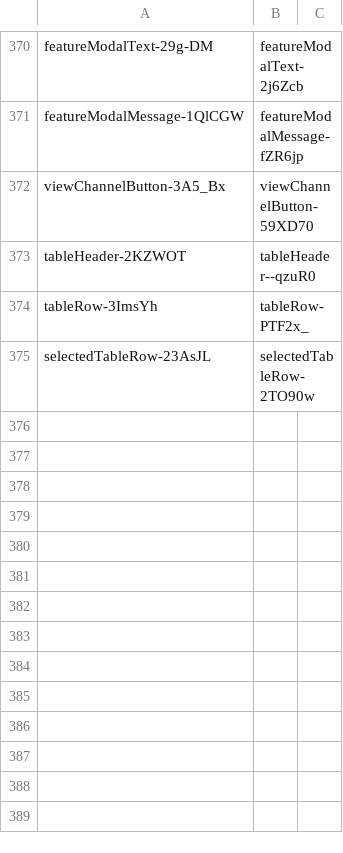
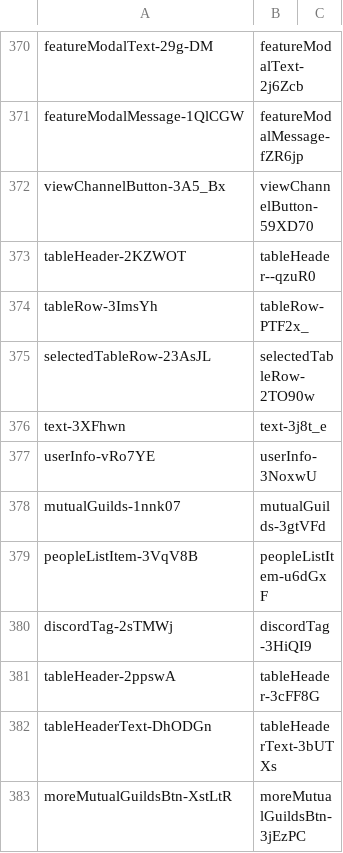
Before and after one commit to qwerasd205/DiscordClassChanges, a CSV file: differences.csv, drawn as a sheet; only a part is shown, gaps mark what is left out; the diff names each change by its address in the sheet, - before the commit and + after, or states it on an @@ line.

Commit message:
"40532.03af2cae846c99a0b66d.css"

```diff
--- a/differences.csv
+++ b/differences.csv
+row 376: text-3XFhwn | text-3j8t_e
+row 377: userInfo-vRo7YE | userInfo-3NoxwU
+row 378: mutualGuilds-1nnk07 | mutualGuilds-3gtVFd
+row 379: peopleListItem-3VqV8B | peopleListItem-u6dGxF
+row 380: discordTag-2sTMWj | discordTag-3HiQI9
+row 381: tableHeader-2ppswA | tableHeader-3cFF8G
+row 382: tableHeaderText-DhODGn | tableHeaderText-3bUTXs
+row 383: moreMutualGuildsBtn-XstLtR | moreMutualGuildsBtn-3jEzPC
```
